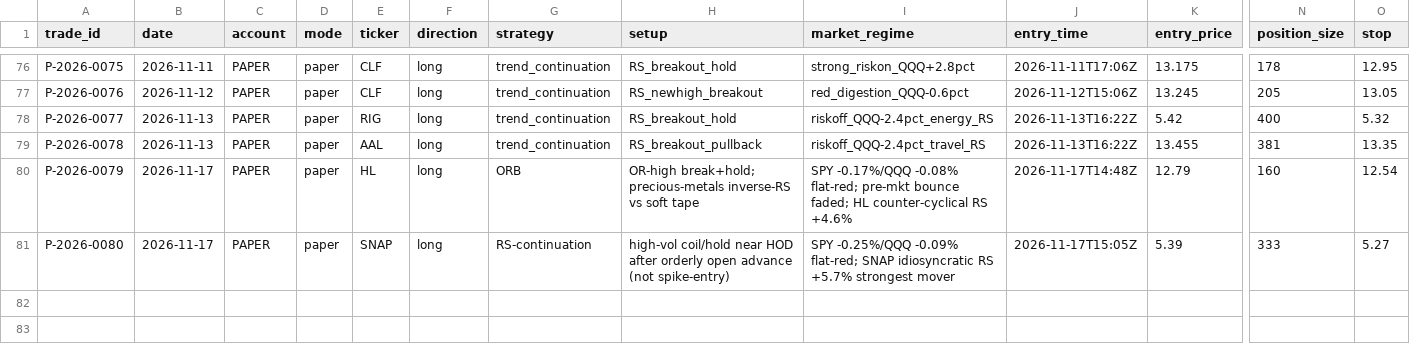
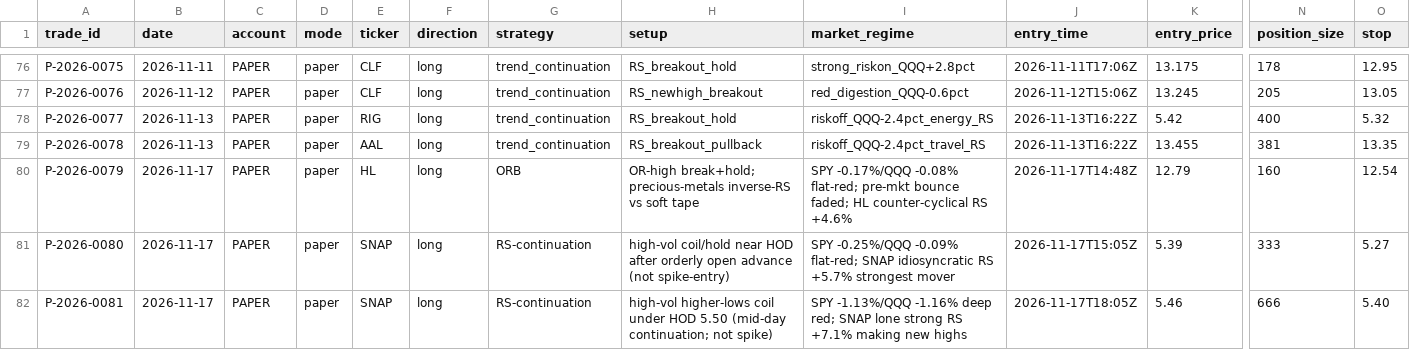
Before and after one commit to Taido097/Trading-Agent-, a CSV file: data/PAPER_TRADES.csv, drawn as a sheet; only a part is shown, gaps mark what is left out; rows hold the shown columns only; the diff names each change by its address in the sheet, - before the commit and + after, or states it on an @@ line.

```diff
--- a/data/PAPER_TRADES.csv
+++ b/data/PAPER_TRADES.csv
+row 82: P-2026-0081 | 2026-11-17 | PAPER | paper | SNAP | long | RS-continuation | high-vol higher-lows coil under HOD 5.50 (mid-day continuation; not spike) | SPY -1.13%/QQQ -1.16% deep red; SNAP lone strong RS +7.1% making new highs | 2026-11-17T18:05Z | 5.46 | 666 | 5.40
```
Also changed, not shown: 1 other file.
